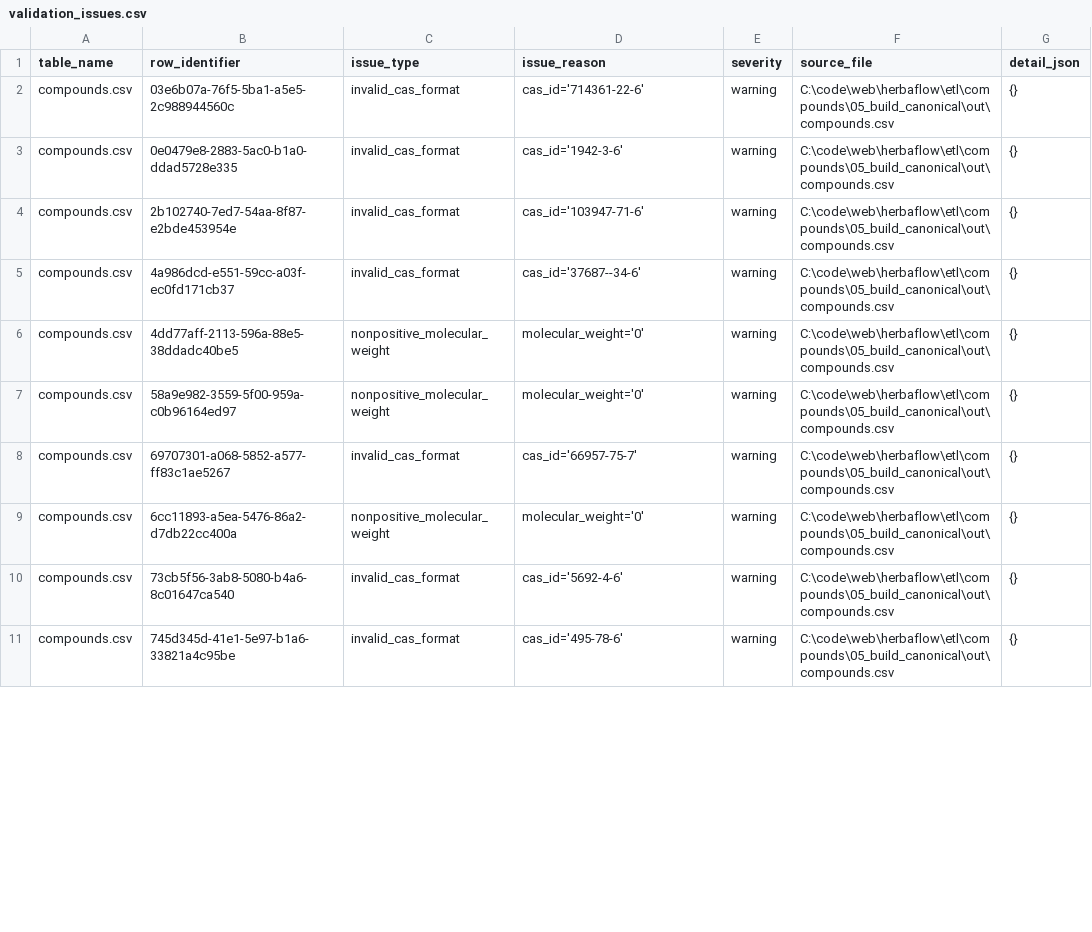
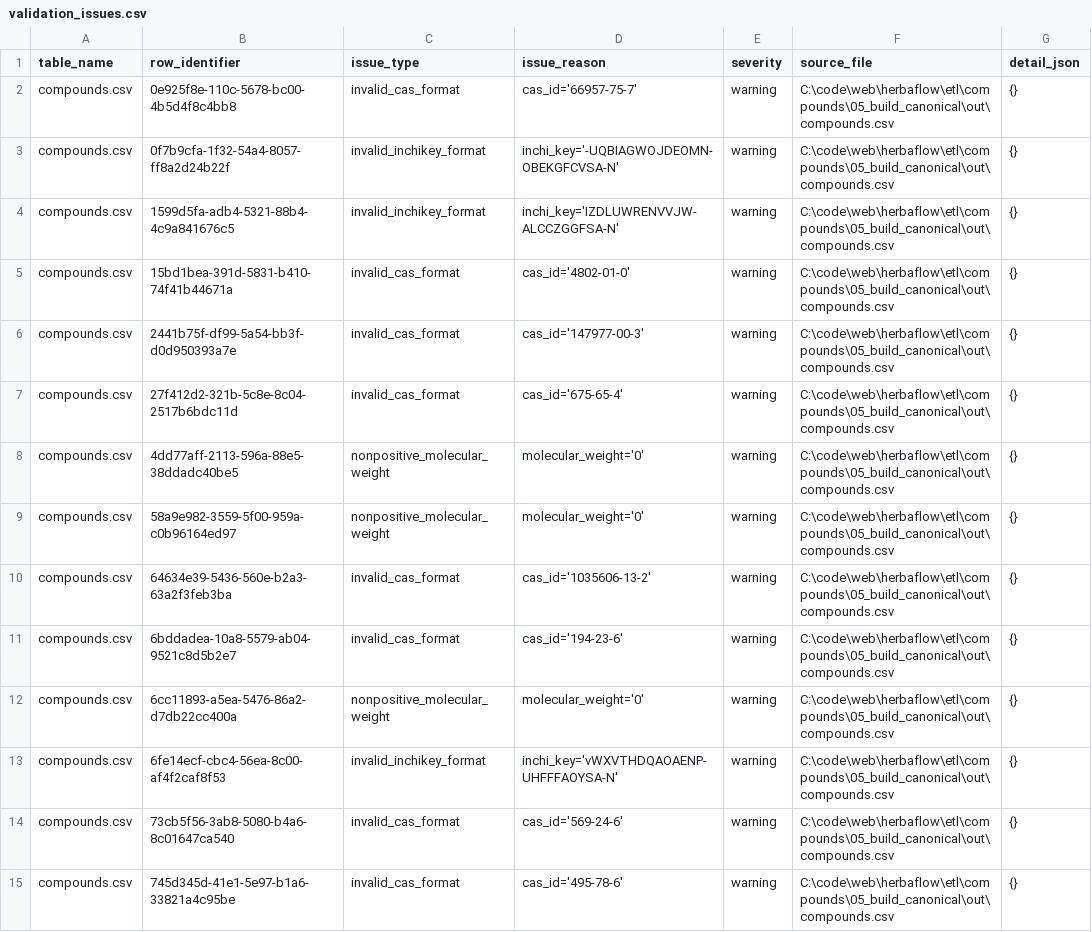
Before and after one commit to oscarjiro/herbaflow, a CSV file: etl/compounds/06_validate/out/validation_issues.csv, drawn as a sheet; only a part is shown; the diff covers the shown part only.

```diff
--- a/etl/compounds/06_validate/out/validation_issues.csv
+++ b/etl/compounds/06_validate/out/validation_issues.csv
@@ -1,11 +1,15 @@
 table_name,row_identifier,issue_type,issue_reason,severity,source_file,detail_json
-compounds.csv,03e6b07a-76f5-5ba1-a5e5-2c988944560c,invalid_cas_format,cas_id='714361-22-6',warning,C:\code\web\herbaflow\etl\compounds\05_build_canonical\out\compounds.csv,{}
-compounds.csv,0e0479e8-2883-5ac0-b1a0-ddad5728e335,invalid_cas_format,cas_id='1942-3-6',warning,C:\code\web\herbaflow\etl\compounds\05_build_canonical\out\compounds.csv,{}
-compounds.csv,2b102740-7ed7-54aa-8f87-e2bde453954e,invalid_cas_format,cas_id='103947-71-6',warning,C:\code\web\herbaflow\etl\compounds\05_build_canonical\out\compounds.csv,{}
-compounds.csv,4a986dcd-e551-59cc-a03f-ec0fd171cb37,invalid_cas_format,cas_id='37687--34-6',warning,C:\code\web\herbaflow\etl\compounds\05_build_canonical\out\compounds.csv,{}
+compounds.csv,0e925f8e-110c-5678-bc00-4b5d4f8c4bb8,invalid_cas_format,cas_id='66957-75-7',warning,C:\code\web\herbaflow\etl\compounds\05_build_canonical\out\compounds.csv,{}
+compounds.csv,0f7b9cfa-1f32-54a4-8057-ff8a2d24b22f,invalid_inchikey_format,inchi_key='-UQBIAGWOJDEOMN-OBEKGFCVSA-N',warning,C:\code\web\herbaflow\etl\compounds\05_build_canonical\out\compounds.csv,{}
+compounds.csv,1599d5fa-adb4-5321-88b4-4c9a841676c5,invalid_inchikey_format,inchi_key='IZDLUWRENVVJW-ALCCZGGFSA-N',warning,C:\code\web\herbaflow\etl\compounds\05_build_canonical\out\compounds.csv,{}
+compounds.csv,15bd1bea-391d-5831-b410-74f41b44671a,invalid_cas_format,cas_id='4802-01-0',warning,C:\code\web\herbaflow\etl\compounds\05_build_canonical\out\compounds.csv,{}
+compounds.csv,2441b75f-df99-5a54-bb3f-d0d950393a7e,invalid_cas_format,cas_id='147977-00-3',warning,C:\code\web\herbaflow\etl\compounds\05_build_canonical\out\compounds.csv,{}
+compounds.csv,27f412d2-321b-5c8e-8c04-2517b6bdc11d,invalid_cas_format,cas_id='675-65-4',warning,C:\code\web\herbaflow\etl\compounds\05_build_canonical\out\compounds.csv,{}
 compounds.csv,4dd77aff-2113-596a-88e5-38ddadc40be5,nonpositive_molecular_weight,molecular_weight='0',warning,C:\code\web\herbaflow\etl\compounds\05_build_canonical\out\compounds.csv,{}
 compounds.csv,58a9e982-3559-5f00-959a-c0b96164ed97,nonpositive_molecular_weight,molecular_weight='0',warning,C:\code\web\herbaflow\etl\compounds\05_build_canonical\out\compounds.csv,{}
-compounds.csv,69707301-a068-5852-a577-ff83c1ae5267,invalid_cas_format,cas_id='66957-75-7',warning,C:\code\web\herbaflow\etl\compounds\05_build_canonical\out\compounds.csv,{}
+compounds.csv,64634e39-5436-560e-b2a3-63a2f3feb3ba,invalid_cas_format,cas_id='1035606-13-2',warning,C:\code\web\herbaflow\etl\compounds\05_build_canonical\out\compounds.csv,{}
+compounds.csv,6bddadea-10a8-5579-ab04-9521c8d5b2e7,invalid_cas_format,cas_id='194-23-6',warning,C:\code\web\herbaflow\etl\compounds\05_build_canonical\out\compounds.csv,{}
 compounds.csv,6cc11893-a5ea-5476-86a2-d7db22cc400a,nonpositive_molecular_weight,molecular_weight='0',warning,C:\code\web\herbaflow\etl\compounds\05_build_canonical\out\compounds.csv,{}
-compounds.csv,73cb5f56-3ab8-5080-b4a6-8c01647ca540,invalid_cas_format,cas_id='5692-4-6',warning,C:\code\web\herbaflow\etl\compounds\05_build_canonical\out\compounds.csv,{}
+compounds.csv,6fe14ecf-cbc4-56ea-8c00-af4f2caf8f53,invalid_inchikey_format,inchi_key='vWXVTHDQAOAENP-UHFFFAOYSA-N',warning,C:\code\web\herbaflow\etl\compounds\05_build_canonical\out\compounds.csv,{}
+compounds.csv,73cb5f56-3ab8-5080-b4a6-8c01647ca540,invalid_cas_format,cas_id='569-24-6',warning,C:\code\web\herbaflow\etl\compounds\05_build_canonical\out\compounds.csv,{}
 compounds.csv,745d345d-41e1-5e97-b1a6-33821a4c95be,invalid_cas_format,cas_id='495-78-6',warning,C:\code\web\herbaflow\etl\compounds\05_build_canonical\out\compounds.csv,{}
```
Also changed, not shown: 5 added rows, 3 removed rows and 12 edited cells elsewhere in this file, etl/compounds/02_normalize/out/compound_review.csv, etl/compounds/06_validate/out/validation_counts.csv, 36 other files.
